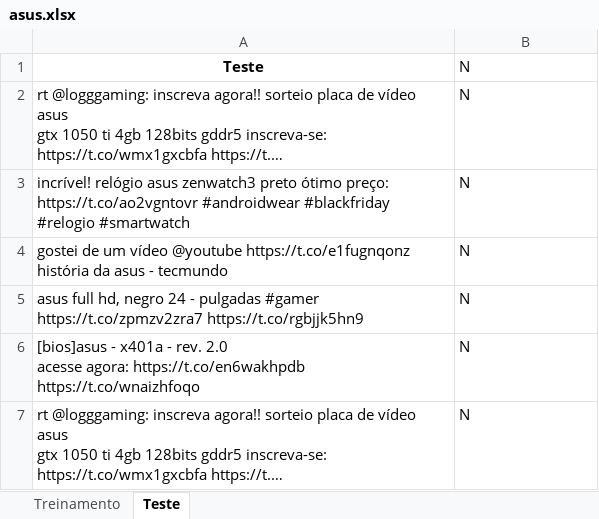
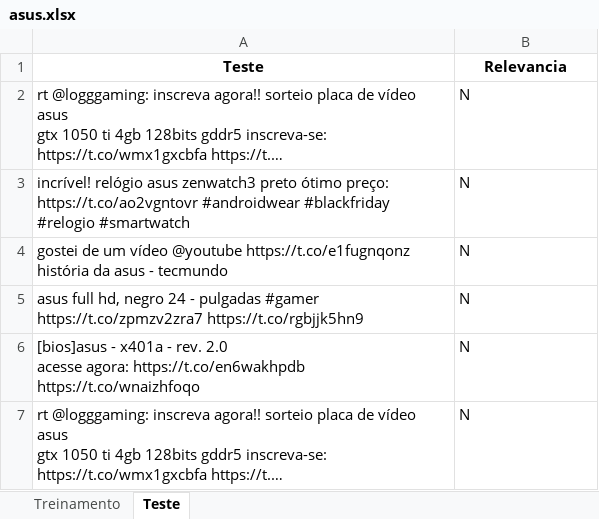
Before and after one commit to luigicorradi/ciencia-dos-dados, an Excel workbook: asus.xlsx, sheet Teste, drawn as a sheet; only a part is shown; values as stored, in another font and other column widths than the file's, no borders; the diff names each change by its address in the sheet, - before the commit and + after, or states it on an @@ line.

```diff
--- a/asus.xlsx (sheet Teste)
+++ b/asus.xlsx (sheet Teste)
-B1: N
+B1: Relevancia
@@ B1 bold: off → on, alignment: left → center @@
```
Also changed, not shown: sheet Treinamento, 1 other file.
